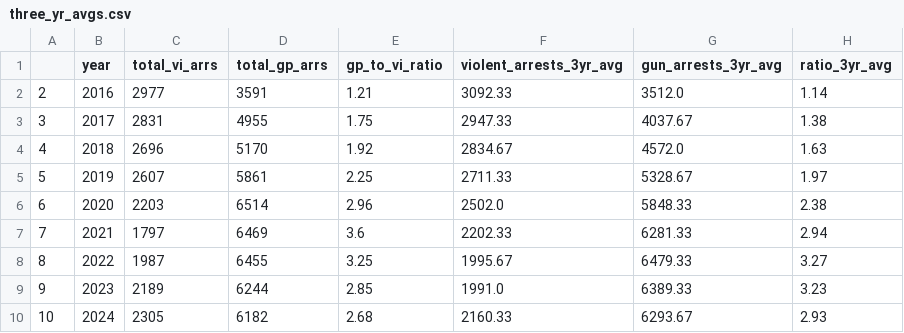
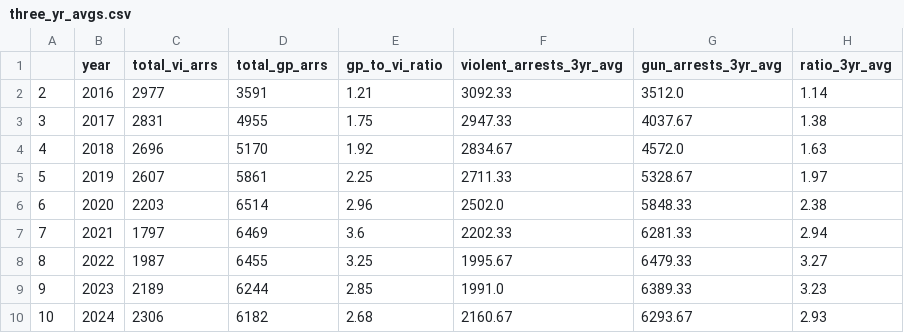
Before and after one commit to clohertyg/street3, a CSV file: data/three_yr_avgs.csv, drawn as a sheet.

```diff
--- a/data/three_yr_avgs.csv
+++ b/data/three_yr_avgs.csv
@@ -9,2 +9,2 @@
 9,2023,2189,6244,2.85,1991.0,6389.33,3.23
-10,2024,2305,6182,2.68,2160.33,6293.67,2.93
+10,2024,2306,6182,2.68,2160.67,6293.67,2.93
```
Also changed, not shown: data/monthly_total.csv, data/yearly_total.csv, 1 other file.
